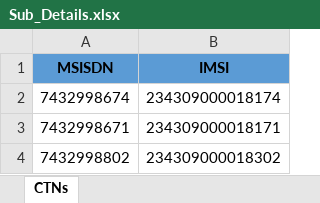
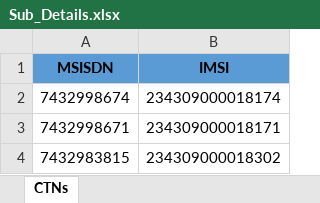
Before and after one commit to rksahu7978/sh_repo, an Excel workbook: Wireshark Filter Builder/Sub_Details.xlsx, sheet CTNs, drawn as a sheet; values as stored, in another font and other column widths than the file's, no borders; the diff names each change by its address in the sheet, - before the commit and + after, or states it on an @@ line.

```diff
--- a/Wireshark Filter Builder/Sub_Details.xlsx (sheet CTNs)
+++ b/Wireshark Filter Builder/Sub_Details.xlsx (sheet CTNs)
-A4 (MSISDN): 7432998802
+A4 (MSISDN): 7432983815
```
Also changed, not shown: 1 other file.
